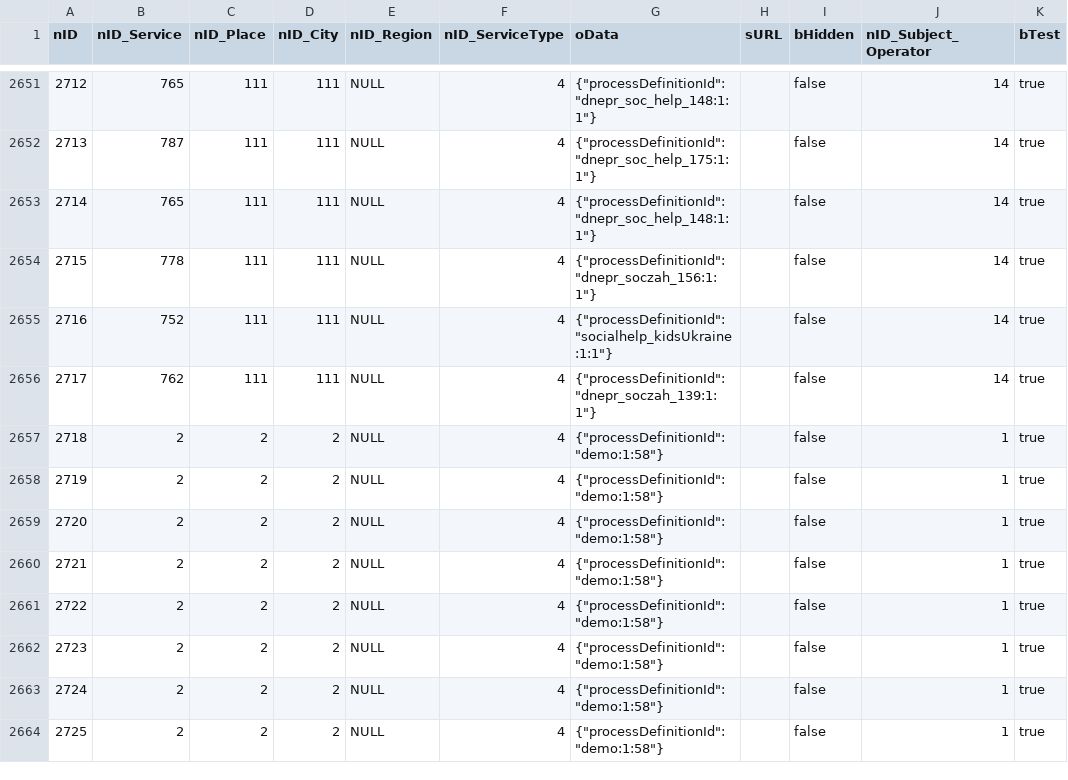
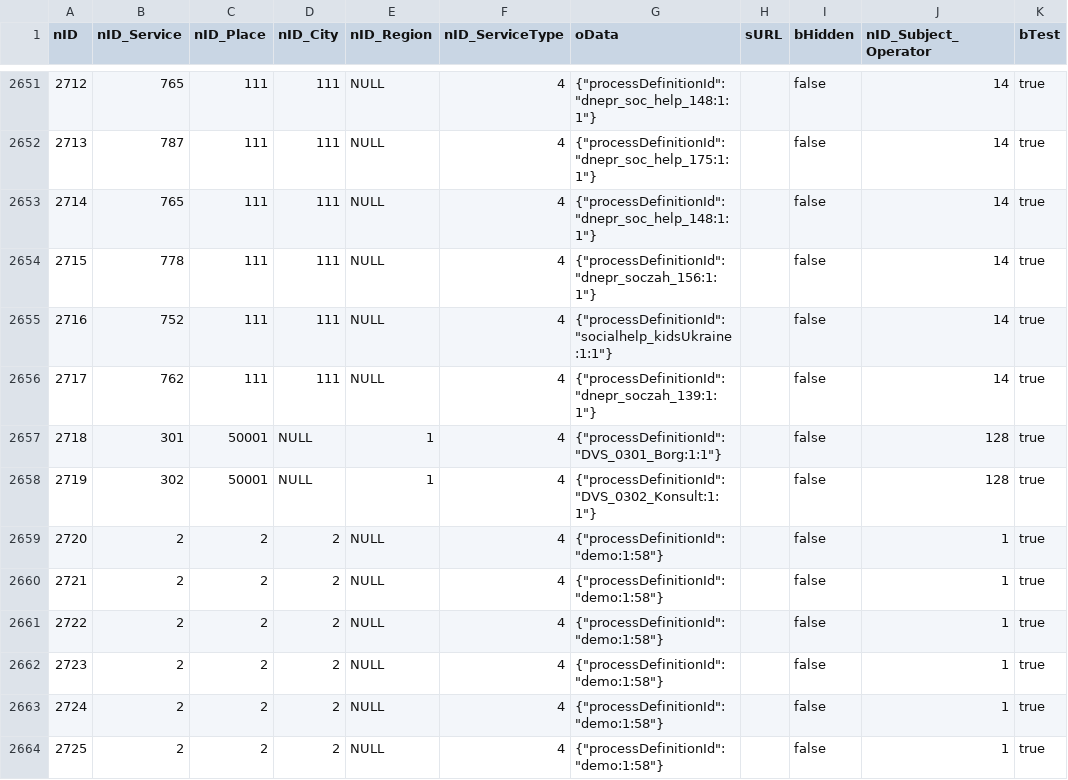
Before and after one commit to iGov-UA/iGov_Data, a CSV file: wf-central/src/main/resources/data/iGov__Test_Delta/ServiceData.csv, drawn as a sheet; only a part is shown, gaps mark what is left out; the diff names each change by its address in the sheet, - before the commit and + after, or states it on an @@ line.

```diff
--- a/wf-central/src/main/resources/data/iGov__Test_Delta/ServiceData.csv
+++ b/wf-central/src/main/resources/data/iGov__Test_Delta/ServiceData.csv
-B2657 (nID_Service): 2
+B2657 (nID_Service): 301
-C2657:C2658 (nID_Place): 2
+C2657:C2658 (nID_Place): 50001
-D2657:D2658 (nID_City): 2
+D2657:D2658 (nID_City): NULL
-E2657:E2658 (nID_Region): NULL
+E2657:E2658 (nID_Region): 1
-G2657 (oData): {"processDefinitionId":"demo:1:58"}
+G2657 (oData): {"processDefinitionId":"DVS_0301_Borg:1:1"}
-J2657:J2658 (nID_Subject_Operator): 1
+J2657:J2658 (nID_Subject_Operator): 128
-B2658 (nID_Service): 2
+B2658 (nID_Service): 302
-G2658 (oData): {"processDefinitionId":"demo:1:58"}
+G2658 (oData): {"processDefinitionId":"DVS_0302_Konsult:1:1"}
```
Also changed, not shown: wf-central/src/main/resources/data/iGov/Service.csv, wf-central/src/main/resources/data/iGov/ServiceTagLink.csv, 4 other files.
